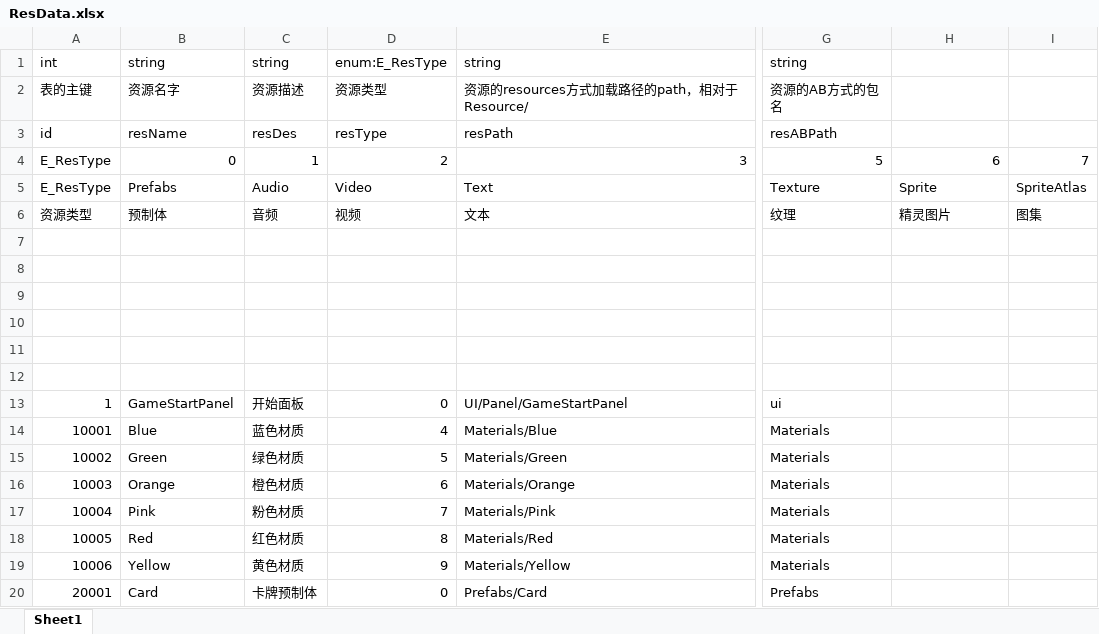
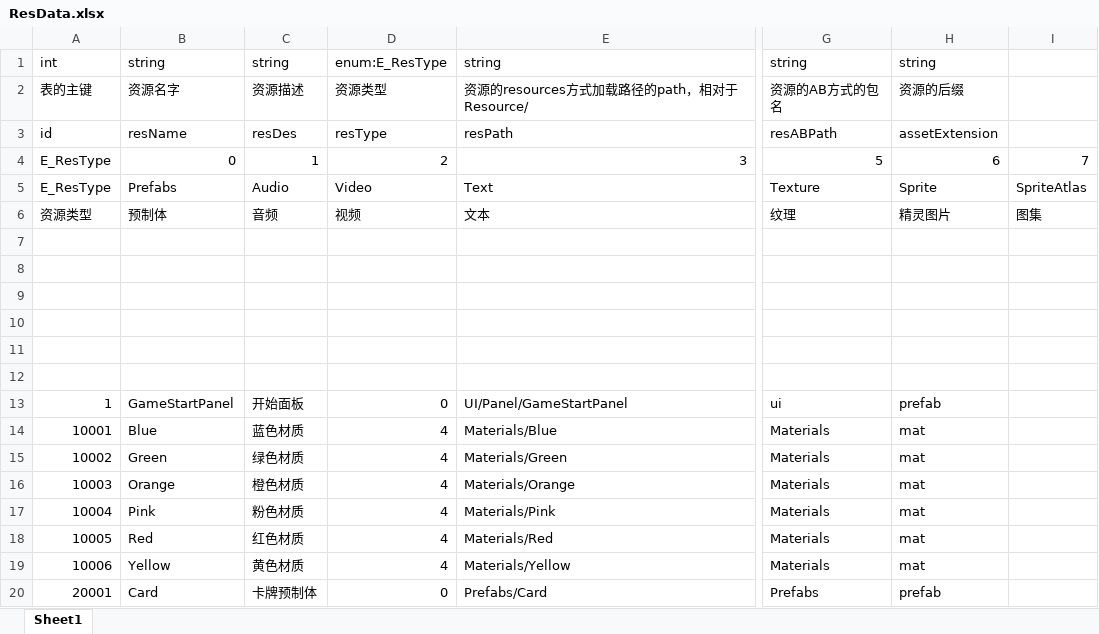
Before and after one commit to KeNanXiaoLin/UnityProject_MemoryCard, an Excel workbook: Excel/ResData.xlsx, sheet Sheet1, drawn as a sheet; only a part is shown, gaps mark what is left out; values as stored, in another font and other column widths than the file's, no borders; the diff names each change by its address in the sheet, - before the commit and + after, or states it on an @@ line.

```diff
--- a/Excel/ResData.xlsx (sheet Sheet1)
+++ b/Excel/ResData.xlsx (sheet Sheet1)
-H1: (empty)
+H1: string
-H2: (empty)
+H2: 资源的后缀
-H3: (empty)
+H3: assetExtension
-H13: (empty)
+H13: prefab
-H14:H19: (empty)
+H14:H19: mat
-D15: 5
+D15: 4
-D16: 6
+D16: 4
-D17: 7
+D17: 4
-D18: 8
+D18: 4
-D19: 9
+D19: 4
-H20: (empty)
+H20: prefab
```
Also changed, not shown: Excel/LevelData.xlsx, 49 other files.
